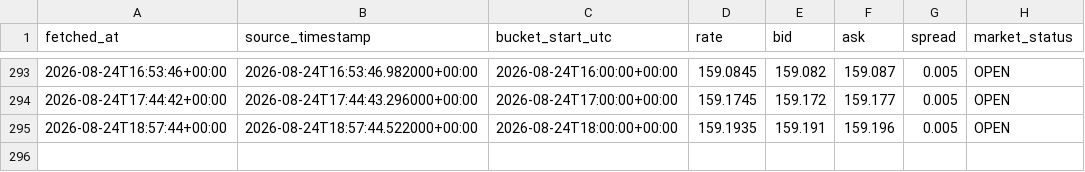
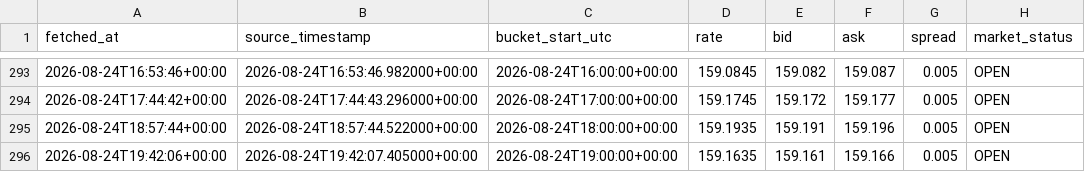
Before and after one commit to yu1Ro5/quant-lab-data, a CSV file: data/usd_jpy_hourly.csv, drawn as a sheet; only a part is shown, gaps mark what is left out.

```diff
--- a/data/usd_jpy_hourly.csv
+++ b/data/usd_jpy_hourly.csv
@@ -295 +295,2 @@ fetched_at,source_timestamp,bucket_start_utc,rate,bid,ask,spread,market_status
 2026-08-24T18:57:44+00:00,2026-08-24T18:57:44.522000+00:00,2026-08-24T18:00:00+00:00,159.1935,159.191,159.196,0.005,OPEN
+2026-08-24T19:42:06+00:00,2026-08-24T19:42:07.405000+00:00,2026-08-24T19:00:00+00:00,159.1635,159.161,159.166,0.005,OPEN
```
